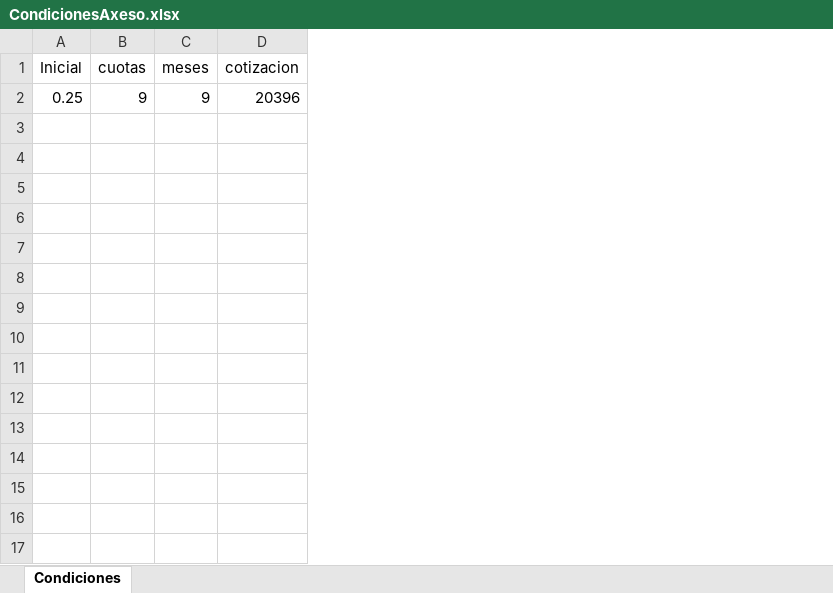
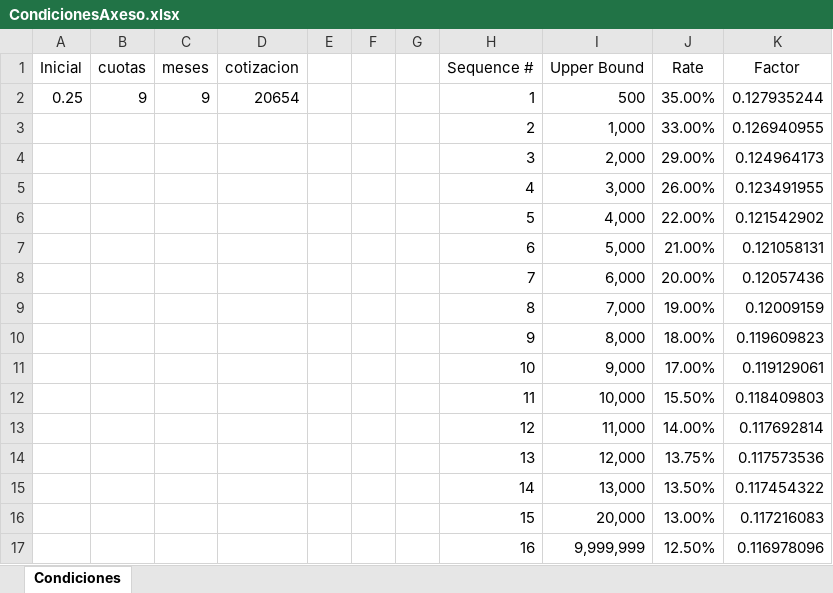
Before and after one commit to fperezh/ExtractPDF, an Excel workbook: CondicionesAxeso.xlsx, sheet Condiciones, drawn as a sheet; values as stored, in another font and other column widths than the file's, no borders; the diff names each change by its address in the sheet, - before the commit and + after, or states it on an @@ line.

```diff
--- a/CondicionesAxeso.xlsx (sheet Condiciones)
+++ b/CondicionesAxeso.xlsx (sheet Condiciones)
+column E, empty
+column F, empty
+column G, empty
+column H (Sequence #), row 2: 1
+column I (Upper Bound), row 2: 500
+column J (Rate), row 2: 35.00%
+column K (Factor), row 2: 0.127935244
-D2 (cotizacion): 20396
+D2 (cotizacion): 20654
+row 3:  |  |  |  |  |  |  | 2 | 1,000 | 33.00% | 0.126940955
+row 4:  |  |  |  |  |  |  | 3 | 2,000 | 29.00% | 0.124964173
+row 5:  |  |  |  |  |  |  | 4 | 3,000 | 26.00% | 0.123491955
+row 6:  |  |  |  |  |  |  | 5 | 4,000 | 22.00% | 0.121542902
+row 7:  |  |  |  |  |  |  | 6 | 5,000 | 21.00% | 0.121058131
+row 8:  |  |  |  |  |  |  | 7 | 6,000 | 20.00% | 0.12057436
+row 9:  |  |  |  |  |  |  | 8 | 7,000 | 19.00% | 0.12009159
+row 10:  |  |  |  |  |  |  | 9 | 8,000 | 18.00% | 0.119609823
+row 11:  |  |  |  |  |  |  | 10 | 9,000 | 17.00% | 0.119129061
+row 12:  |  |  |  |  |  |  | 11 | 10,000 | 15.50% | 0.118409803
+row 13:  |  |  |  |  |  |  | 12 | 11,000 | 14.00% | 0.117692814
+row 14:  |  |  |  |  |  |  | 13 | 12,000 | 13.75% | 0.117573536
+row 15:  |  |  |  |  |  |  | 14 | 13,000 | 13.50% | 0.117454322
+row 16:  |  |  |  |  |  |  | 15 | 20,000 | 13.00% | 0.117216083
+row 17:  |  |  |  |  |  |  | 16 | 9,999,999 | 12.50% | 0.116978096
```
Also changed, not shown: 3 other files.
